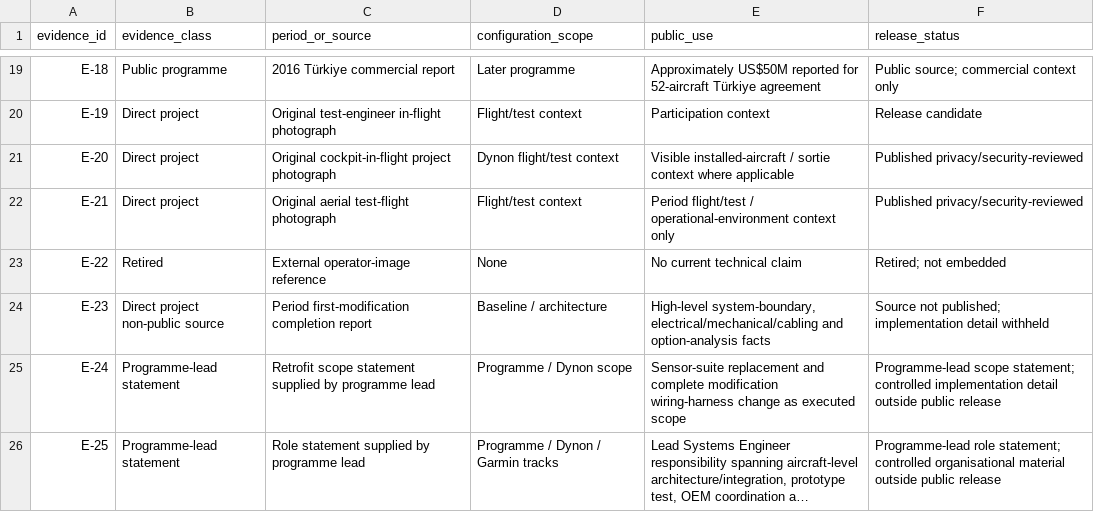
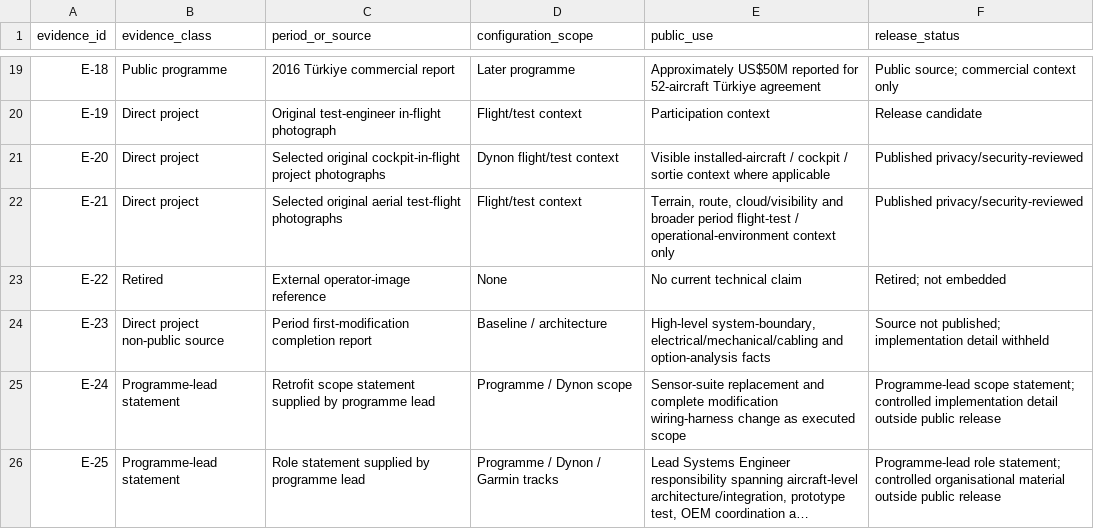
Before and after one commit to razaumair2203-ux/Super-Mushshak-Glass-Cockpit-Modification, a CSV file: model/evidence.csv, drawn as a sheet; only a part is shown, gaps mark what is left out; long unchanged cells end in ….

Commit message:
Sync curated aerial and cockpit evidence scope

```diff
--- a/model/evidence.csv
+++ b/model/evidence.csv
@@ -20,4 +20,4 @@ E-18,Public programme,"2016 Türkiye commercial report","Later programme","Appro
 E-19,Direct project,"Original test-engineer in-flight photograph","Flight/test context","Participation context","Release candidate"
-E-20,Direct project,"Original cockpit-in-flight project photograph","Dynon flight/test context","Visible installed-aircraft / sortie context where applicable","Published privacy/security-reviewed"
-E-21,Direct project,"Original aerial test-flight photograph","Flight/test context","Period flight/test / operational-environment context only","Published privacy/security-reviewed"
+E-20,Direct project,"Selected original cockpit-in-flight project photographs","Dynon flight/test context","Visible installed-aircraft / cockpit / sortie context where applicable","Published privacy/security-reviewed"
+E-21,Direct project,"Selected original aerial test-flight photographs","Flight/test context","Terrain, route, cloud/visibility and broader period flight-test / operational-environment context only","Published privacy/security-reviewed"
 E-22,Retired,"External operator-image reference",None,"No current technical claim","Retired; not embedded"
```
